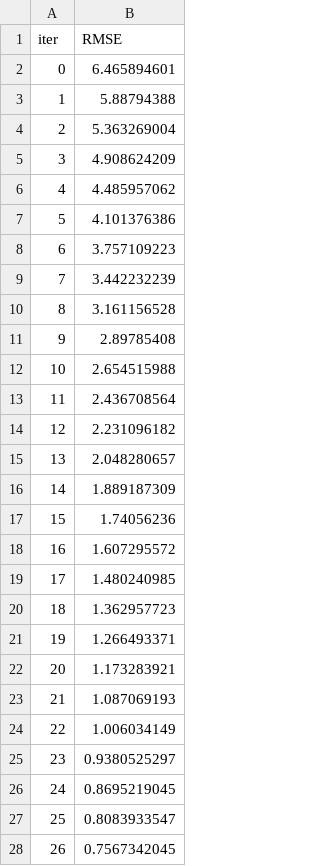
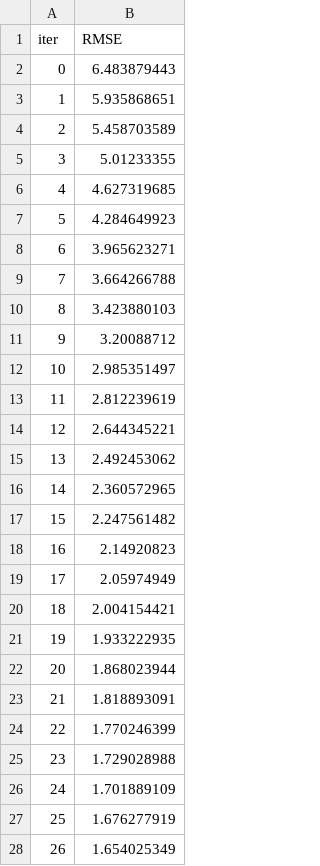
Before and after one commit to Vanh41/Learning-Progress-Prediction, a TSV file: catboost_info/test_error.tsv, drawn as a sheet; only a part is shown; the diff covers the shown part only.

```diff
--- a/catboost_info/test_error.tsv
+++ b/catboost_info/test_error.tsv
@@ -1,28 +1,28 @@
 iter	RMSE
-0	6.465894601
-1	5.88794388
-2	5.363269004
-3	4.908624209
-4	4.485957062
-5	4.101376386
-6	3.757109223
-7	3.442232239
-8	3.161156528
-9	2.89785408
-10	2.654515988
-11	2.436708564
-12	2.231096182
-13	2.048280657
-14	1.889187309
-15	1.74056236
-16	1.607295572
-17	1.480240985
-18	1.362957723
-19	1.266493371
-20	1.173283921
-21	1.087069193
-22	1.006034149
-23	0.9380525297
-24	0.8695219045
-25	0.8083933547
-26	0.7567342045
+0	6.483879443
+1	5.935868651
+2	5.458703589
+3	5.01233355
+4	4.627319685
+5	4.284649923
+6	3.965623271
+7	3.664266788
+8	3.423880103
+9	3.20088712
+10	2.985351497
+11	2.812239619
+12	2.644345221
+13	2.492453062
+14	2.360572965
+15	2.247561482
+16	2.14920823
+17	2.05974949
+18	2.004154421
+19	1.933222935
+20	1.868023944
+21	1.818893091
+22	1.770246399
+23	1.729028988
+24	1.701889109
+25	1.676277919
+26	1.654025349
```
Also changed, not shown: 73 edited cells elsewhere in this file, catboost_info/learn_error.tsv, catboost_info/time_left.tsv, 42 other files.
